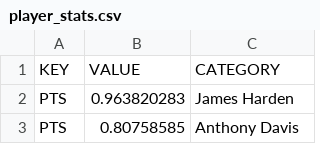
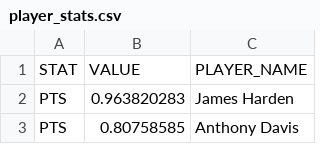
Before and after one commit to mwon0030/FIT3179, a CSV file: Data_Visualisation_2/data/player_stats.csv, drawn as a sheet; only a part is shown.

Commit message:
updated more fitting titles

```diff
--- a/Data_Visualisation_2/data/player_stats.csv
+++ b/Data_Visualisation_2/data/player_stats.csv
@@ -1,2 +1,2 @@
-KEY,VALUE,CATEGORY
+STAT,VALUE,PLAYER_NAME
 PTS,0.963820283,James Harden
```
